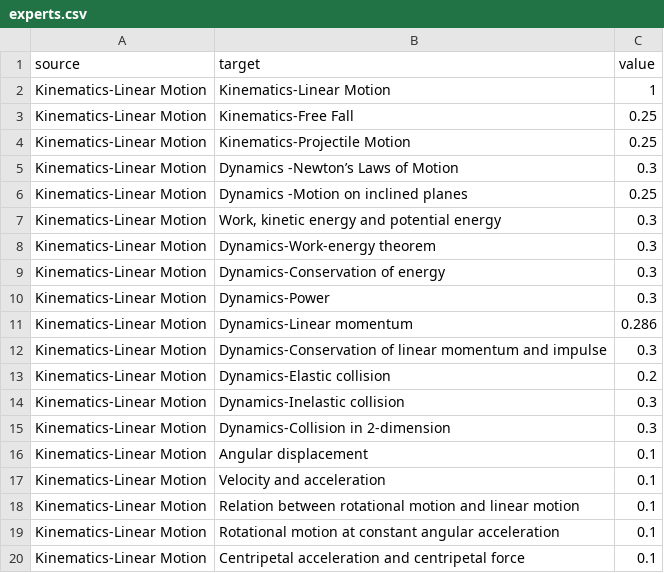
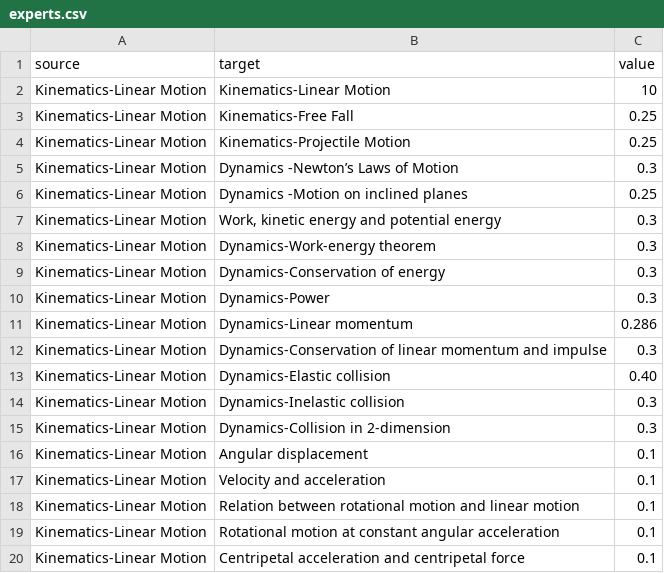
Before and after one commit to mrh-jishan/fcm-students-ui, a CSV file: static/file/experts.csv, drawn as a sheet; only a part is shown.

```diff
--- a/static/file/experts.csv
+++ b/static/file/experts.csv
@@ -1,3 +1,3 @@
 source,target,value
-Kinematics-Linear Motion,Kinematics-Linear Motion,1
+Kinematics-Linear Motion,Kinematics-Linear Motion,10
 Kinematics-Linear Motion,Kinematics-Free Fall,0.25
@@ -12,3 +12,3 @@ Kinematics-Linear Motion,Dynamics-Linear momentum,0.286
 Kinematics-Linear Motion,Dynamics-Conservation of linear momentum and impulse,0.3
-Kinematics-Linear Motion,Dynamics-Elastic collision,0.2
+Kinematics-Linear Motion,Dynamics-Elastic collision,0.40
 Kinematics-Linear Motion,Dynamics-Inelastic collision,0.3
```
Also changed, not shown: static/file/students.csv, 3 other files.
